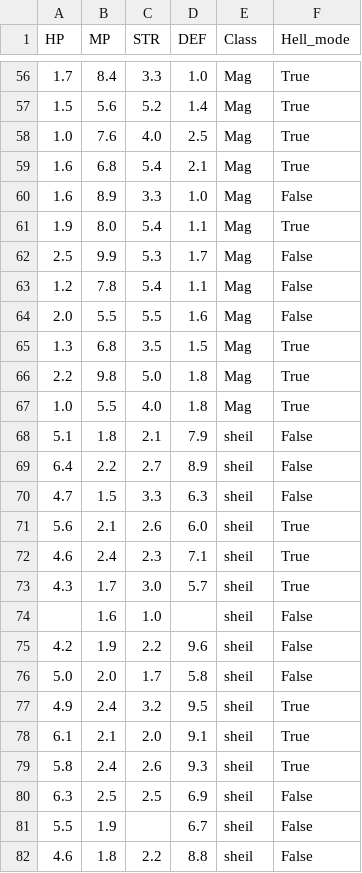
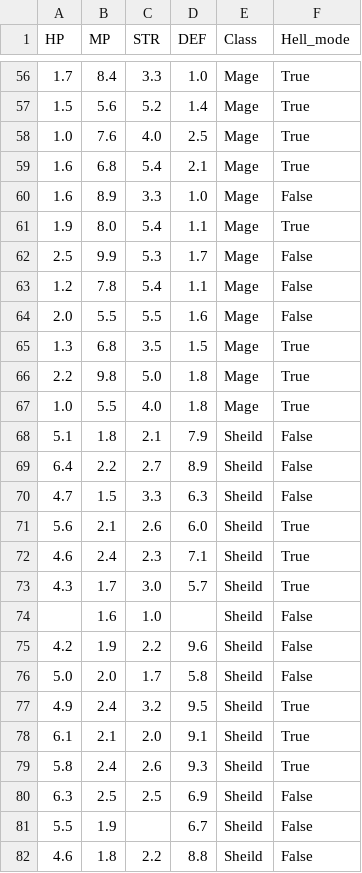
Before and after one commit to Kroumez/F1LBAIM, a CSV file: Clas_c.csv, drawn as a sheet; only a part is shown, gaps mark what is left out; the diff covers the shown part only.

```diff
--- a/Clas_c.csv
+++ b/Clas_c.csv
@@ -56,27 +56,27 @@ HP,MP,STR,DEF,Class,Hell_mode
-1.7,8.4,3.3,1.0,Mag,True
-1.5,5.6,5.2,1.4,Mag,True
-1.0,7.6,4.0,2.5,Mag,True
-1.6,6.8,5.4,2.1,Mag,True
-1.6,8.9,3.3,1.0,Mag,False
-1.9,8.0,5.4,1.1,Mag,True
-2.5,9.9,5.3,1.7,Mag,False
-1.2,7.8,5.4,1.1,Mag,False
-2.0,5.5,5.5,1.6,Mag,False
-1.3,6.8,3.5,1.5,Mag,True
-2.2,9.8,5.0,1.8,Mag,True
-1.0,5.5,4.0,1.8,Mag,True
-5.1,1.8,2.1,7.9,sheil,False
-6.4,2.2,2.7,8.9,sheil,False
-4.7,1.5,3.3,6.3,sheil,False
-5.6,2.1,2.6,6.0,sheil,True
-4.6,2.4,2.3,7.1,sheil,True
-4.3,1.7,3.0,5.7,sheil,True
-,1.6,1.0,,sheil,False
-4.2,1.9,2.2,9.6,sheil,False
-5.0,2.0,1.7,5.8,sheil,False
-4.9,2.4,3.2,9.5,sheil,True
-6.1,2.1,2.0,9.1,sheil,True
-5.8,2.4,2.6,9.3,sheil,True
-6.3,2.5,2.5,6.9,sheil,False
-5.5,1.9,,6.7,sheil,False
-4.6,1.8,2.2,8.8,sheil,False
+1.7,8.4,3.3,1.0,Mage,True
+1.5,5.6,5.2,1.4,Mage,True
+1.0,7.6,4.0,2.5,Mage,True
+1.6,6.8,5.4,2.1,Mage,True
+1.6,8.9,3.3,1.0,Mage,False
+1.9,8.0,5.4,1.1,Mage,True
+2.5,9.9,5.3,1.7,Mage,False
+1.2,7.8,5.4,1.1,Mage,False
+2.0,5.5,5.5,1.6,Mage,False
+1.3,6.8,3.5,1.5,Mage,True
+2.2,9.8,5.0,1.8,Mage,True
+1.0,5.5,4.0,1.8,Mage,True
+5.1,1.8,2.1,7.9,Sheild,False
+6.4,2.2,2.7,8.9,Sheild,False
+4.7,1.5,3.3,6.3,Sheild,False
+5.6,2.1,2.6,6.0,Sheild,True
+4.6,2.4,2.3,7.1,Sheild,True
+4.3,1.7,3.0,5.7,Sheild,True
+,1.6,1.0,,Sheild,False
+4.2,1.9,2.2,9.6,Sheild,False
+5.0,2.0,1.7,5.8,Sheild,False
+4.9,2.4,3.2,9.5,Sheild,True
+6.1,2.1,2.0,9.1,Sheild,True
+5.8,2.4,2.6,9.3,Sheild,True
+6.3,2.5,2.5,6.9,Sheild,False
+5.5,1.9,,6.7,Sheild,False
+4.6,1.8,2.2,8.8,Sheild,False
```
Also changed, not shown: 72 edited cells elsewhere in this file.
